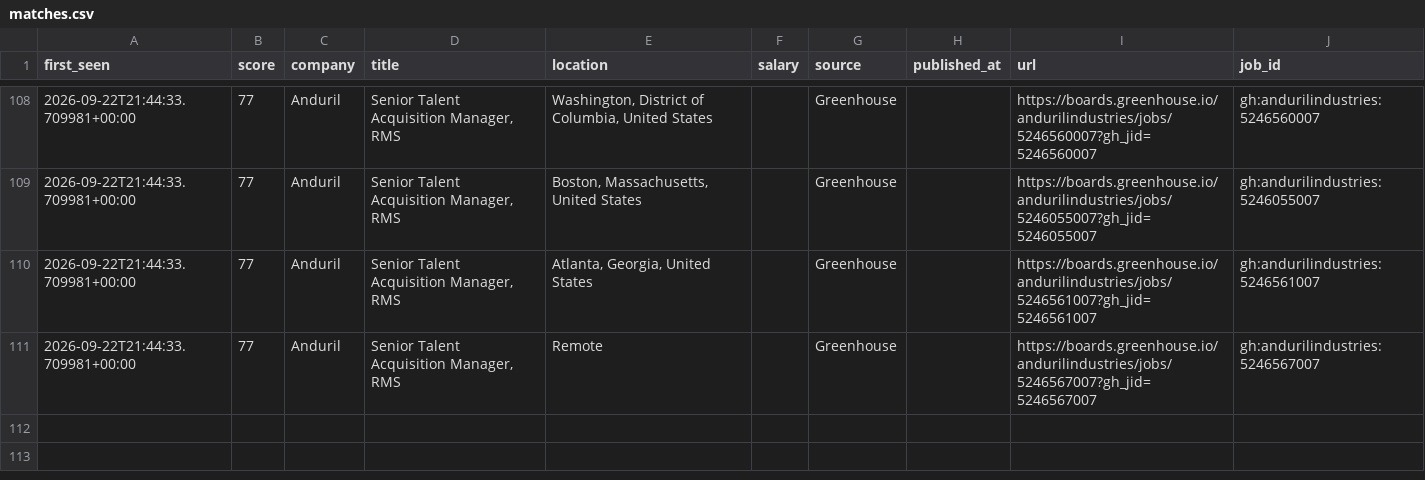
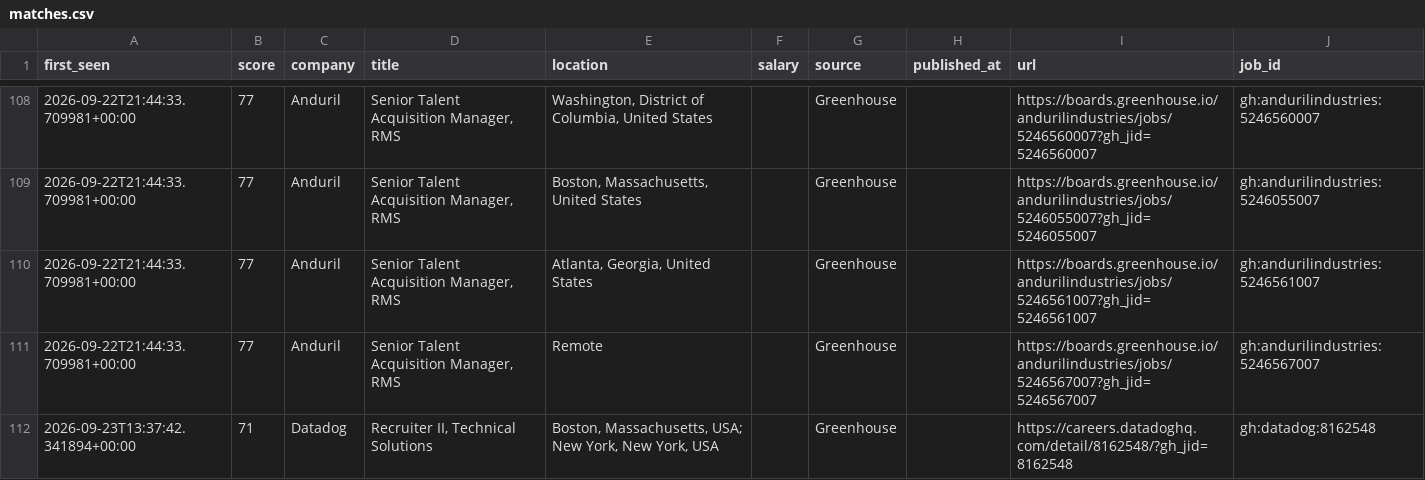
Before and after one commit to thecgraham-cpu/ta-job-radar, a CSV file: data/matches.csv, drawn as a sheet; only a part is shown, gaps mark what is left out.

```diff
--- a/data/matches.csv
+++ b/data/matches.csv
@@ -111 +111,2 @@ first_seen,score,company,title,location,salary,source,published_at,url,job_id
 2026-09-22T21:44:33.709981+00:00,77,Anduril,"Senior Talent Acquisition Manager, RMS",Remote,,Greenhouse,,https://boards.greenhouse.io/andurilindustries/jobs/5246567007?gh_jid=5246567007,gh:andurilindustries:5246567007
+2026-09-23T13:37:42.341894+00:00,71,Datadog,"Recruiter II, Technical Solutions","Boston, Massachusetts, USA; New York, New York, USA",,Greenhouse,,https://careers.datadoghq.com/detail/8162548/?gh_jid=8162548,gh:datadog:8162548
```
Also changed, not shown: 2 other files.
